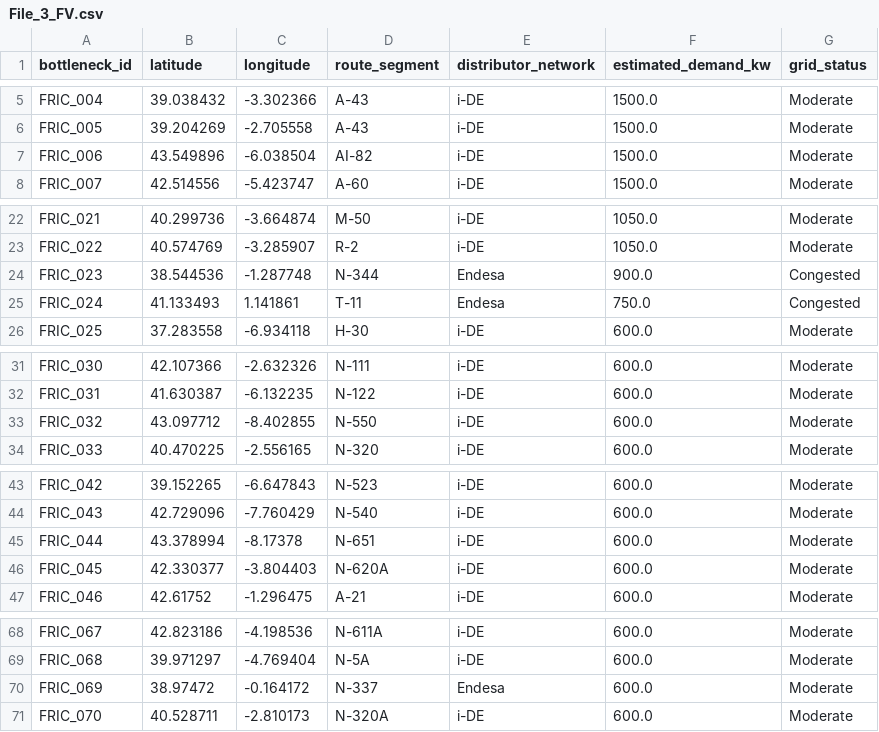
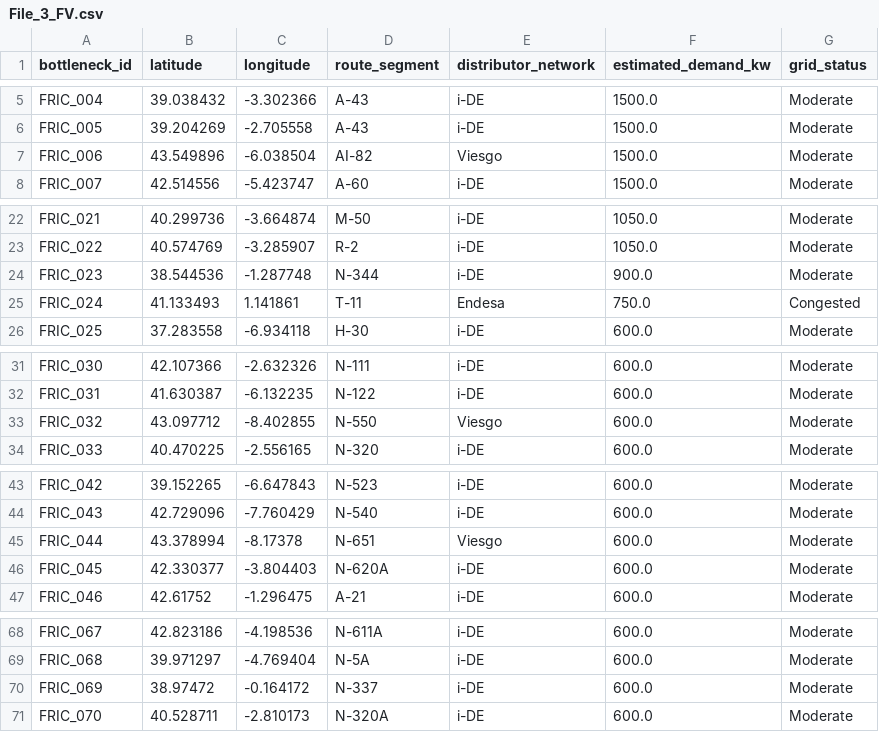
Before and after one commit to Vlad494-cmd/Datathon, a CSV file: Data/processed/File_3_FV.csv, drawn as a sheet; only a part is shown, gaps mark what is left out; the diff covers the shown part only.

```diff
--- a/Data/processed/File_3_FV.csv
+++ b/Data/processed/File_3_FV.csv
@@ -6,3 +6,3 @@ FRIC_004,39.038432,-3.302366,A-43,i-DE,1500.0,Moderate
 FRIC_005,39.204269,-2.705558,A-43,i-DE,1500.0,Moderate
-FRIC_006,43.549896,-6.038504,AI-82,i-DE,1500.0,Moderate
+FRIC_006,43.549896,-6.038504,AI-82,Viesgo,1500.0,Moderate
 FRIC_007,42.514556,-5.423747,A-60,i-DE,1500.0,Moderate
@@ -23,3 +23,3 @@ FRIC_021,40.299736,-3.664874,M-50,i-DE,1050.0,Moderate
 FRIC_022,40.574769,-3.285907,R-2,i-DE,1050.0,Moderate
-FRIC_023,38.544536,-1.287748,N-344,Endesa,900.0,Congested
+FRIC_023,38.544536,-1.287748,N-344,i-DE,900.0,Moderate
 FRIC_024,41.133493,1.141861,T-11,Endesa,750.0,Congested
@@ -32,3 +32,3 @@ FRIC_030,42.107366,-2.632326,N-111,i-DE,600.0,Moderate
 FRIC_031,41.630387,-6.132235,N-122,i-DE,600.0,Moderate
-FRIC_032,43.097712,-8.402855,N-550,i-DE,600.0,Moderate
+FRIC_032,43.097712,-8.402855,N-550,Viesgo,600.0,Moderate
 FRIC_033,40.470225,-2.556165,N-320,i-DE,600.0,Moderate
@@ -44,3 +44,3 @@ FRIC_042,39.152265,-6.647843,N-523,i-DE,600.0,Moderate
 FRIC_043,42.729096,-7.760429,N-540,i-DE,600.0,Moderate
-FRIC_044,43.378994,-8.17378,N-651,i-DE,600.0,Moderate
+FRIC_044,43.378994,-8.17378,N-651,Viesgo,600.0,Moderate
 FRIC_045,42.330377,-3.804403,N-620A,i-DE,600.0,Moderate
@@ -69,3 +69,3 @@ FRIC_067,42.823186,-4.198536,N-611A,i-DE,600.0,Moderate
 FRIC_068,39.971297,-4.769404,N-5A,i-DE,600.0,Moderate
-FRIC_069,38.97472,-0.164172,N-337,Endesa,600.0,Moderate
+FRIC_069,38.97472,-0.164172,N-337,i-DE,600.0,Moderate
 FRIC_070,40.528711,-2.810173,N-320A,i-DE,600.0,Moderate
```
Also changed, not shown: 25 edited cells elsewhere in this file, Data/processed/File_2_FV.csv, 3 other files.
